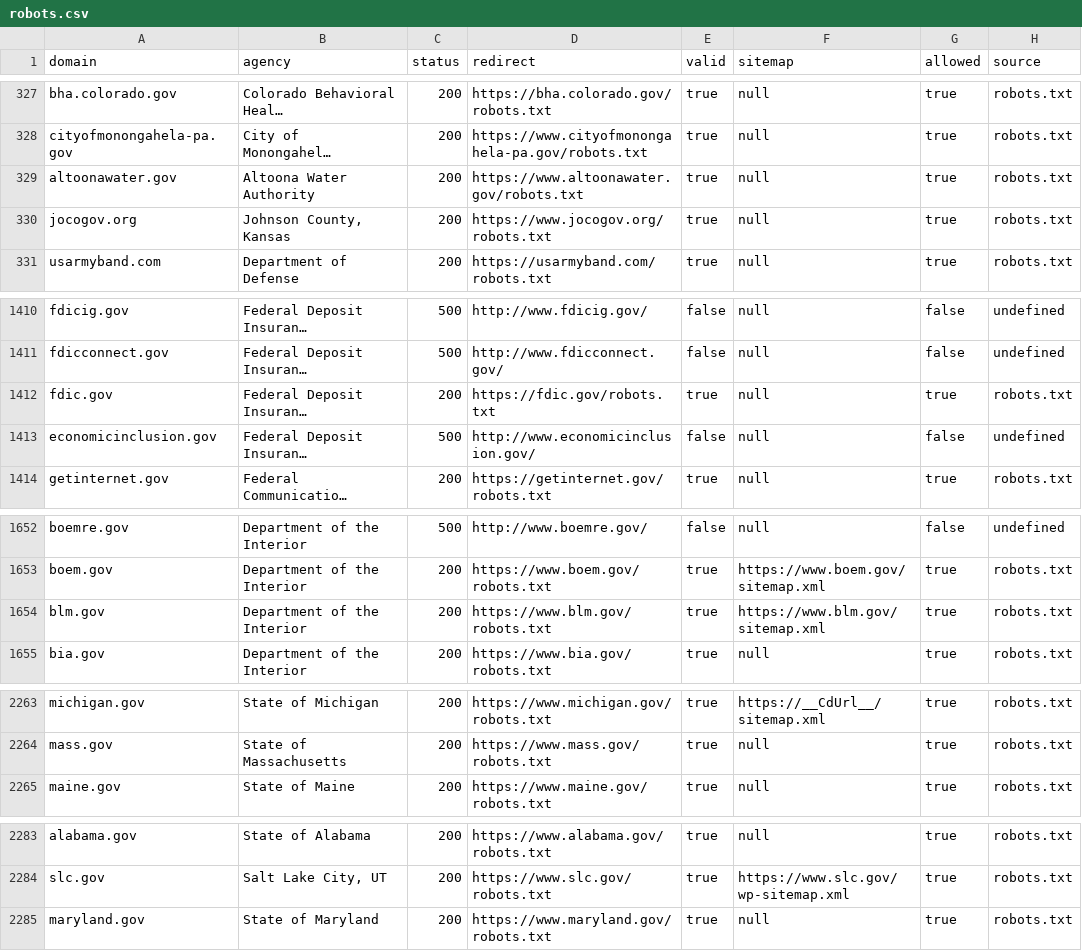
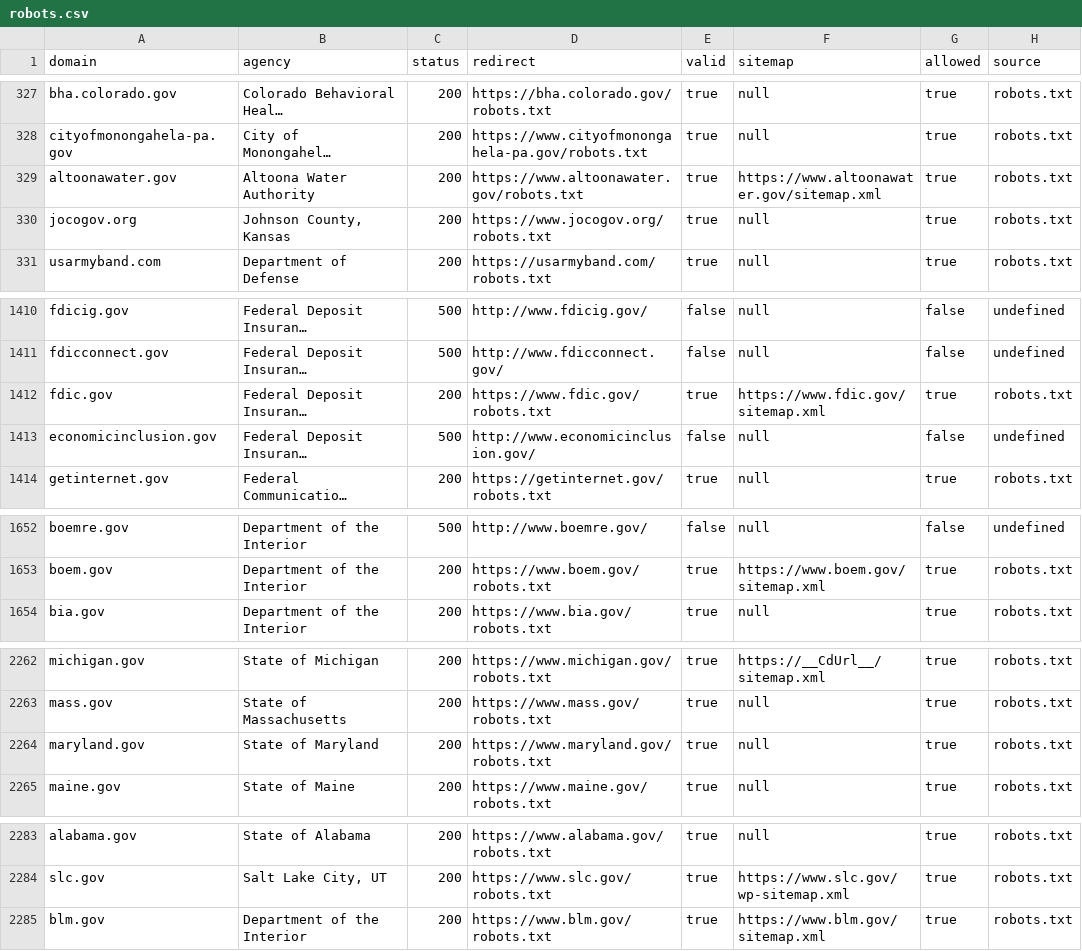
Before and after one commit to ScanGov/data, a CSV file: robots.csv, drawn as a sheet; only a part is shown, gaps mark what is left out; long unchanged cells end in …; the diff names each change by its address in the sheet, - before the commit and + after, or states it on an @@ line.

Commit message:
Data update

```diff
--- a/robots.csv
+++ b/robots.csv
-F329 (sitemap): null
+F329 (sitemap): https://www.altoonawater.gov/sitemap.xml
-D1412 (redirect): https://fdic.gov/robots.txt
+D1412 (redirect): https://www.fdic.gov/robots.txt
-F1412 (sitemap): null
+F1412 (sitemap): https://www.fdic.gov/sitemap.xml
@@ row 2285 moved to row 2264: maryland.gov @@
@@ row 1654 moved to row 2285: blm.gov @@
```
Also changed, not shown: metadata.csv, security.csv, 10 other files.
